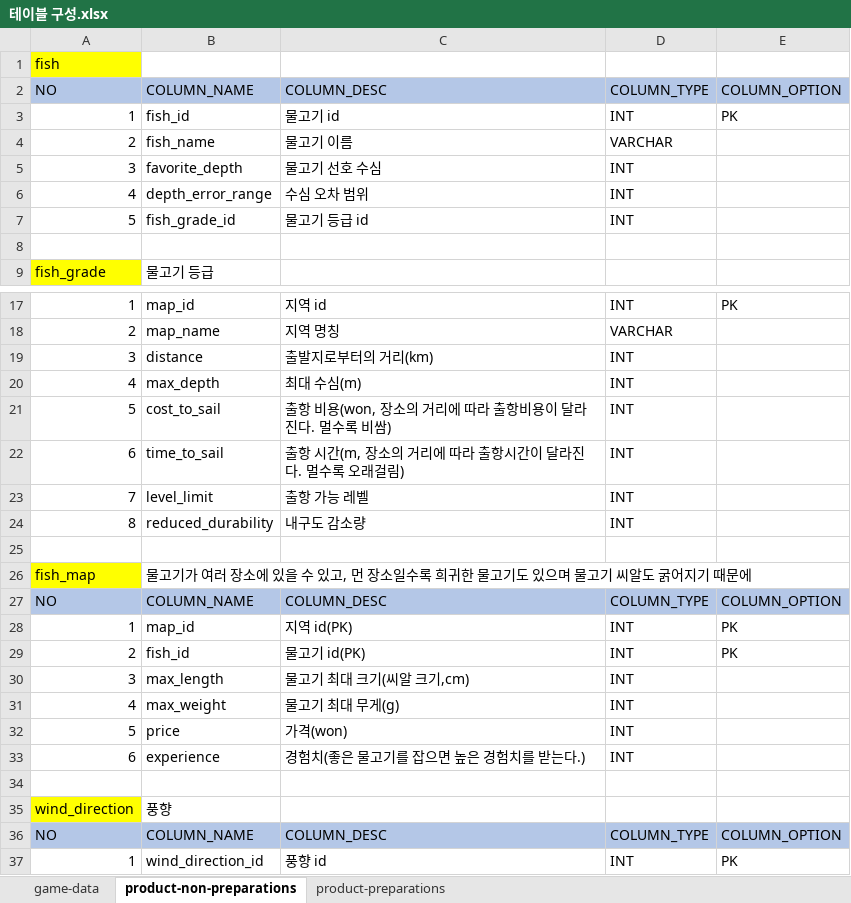
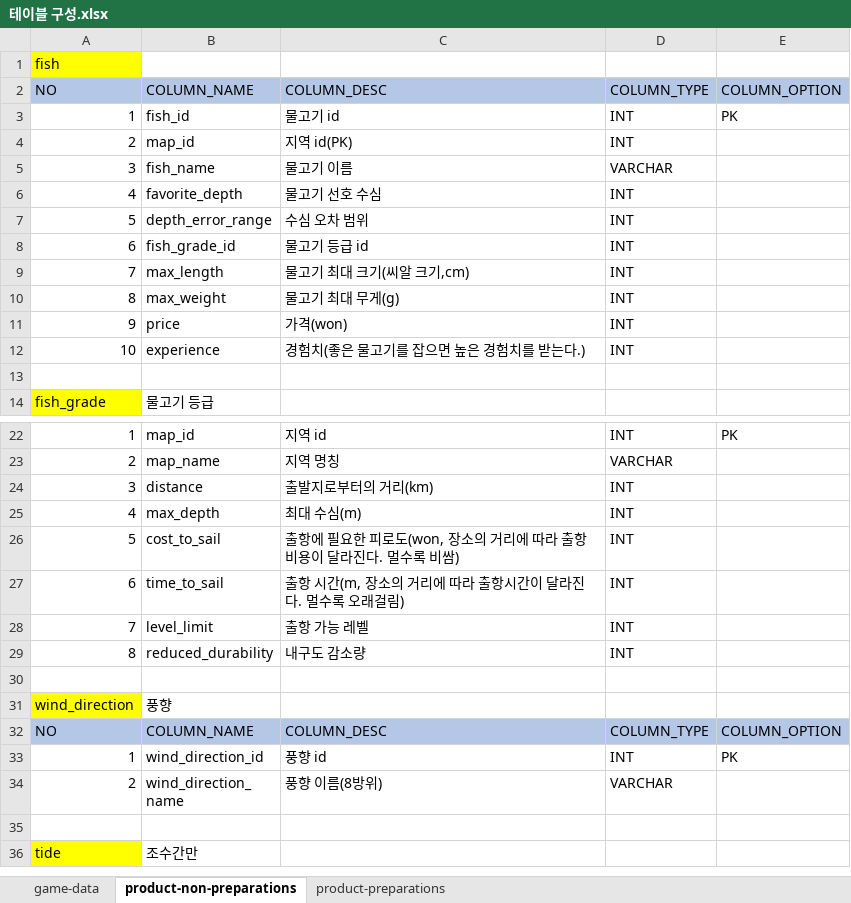
Before and after one commit to nayoonv/game-uruk2, an Excel workbook: 테이블 구성.xlsx, sheet product-non-preparations, drawn as a sheet; only a part is shown, gaps mark what is left out; the shorter side is filled out with more unchanged rows; values as stored, in another font and other column widths than the file's, no borders; removed rows and columns are numbered as before the commit, all else as after; the diff covers the shown part only; the diff names each change by its address in the sheet, - before the commit and + after, or states it on an @@ line.

```diff
--- a/테이블 구성.xlsx (sheet product-non-preparations)
+++ b/테이블 구성.xlsx (sheet product-non-preparations)
+row 4: 2 | map_id | 지역 id(PK) | INT
-A5: 2
+A5: 3
-A6: 3
+A6: 4
-A7: 4
+A7: 5
-A8: 5
+A8: 6
+row 9: 7 | max_length | 물고기 최대 크기(씨알 크기,cm) | INT
+row 10: 8 | max_weight | 물고기 최대 무게(g) | INT
+row 11: 9 | price | 가격(won) | INT
+row 12: 10 | experience | 경험치(좋은 물고기를 잡으면 높은 경험치를 받는다.) | INT
-C26: 출항 비용(won, 장소의 거리에 따라 출항비용이 달라진다. 멀수록 비쌈)
+C26: 출항에 필요한 피로도(won, 장소의 거리에 따라 출항비용이 달라진다. 멀수록 비쌈)
-row 25: (empty)
-row 26: fish_map | 물고기가 여러 장소에 있을 수 있고, 먼 장소일수록 희귀한 물고기도 있으며 물고기 씨알도 굵어지기 때문에
@@ row 27 moved to row 70: NO @@
-row 28: 1 | map_id | 지역 id(PK) | INT | PK
-row 29: 2 | fish_id | 물고기 id(PK) | INT | PK
-row 30: 3 | max_length | 물고기 최대 크기(씨알 크기,cm) | INT
-row 31: 4 | max_weight | 물고기 최대 무게(g) | INT
-row 32: 5 | price | 가격(won) | INT
-row 33: 6 | experience | 경험치(좋은 물고기를 잡으면 높은 경험치를 받는다.) | INT
```
Also changed, not shown: 5 added rows elsewhere in this sheet, sheet game-data, sheet product-preparations.
